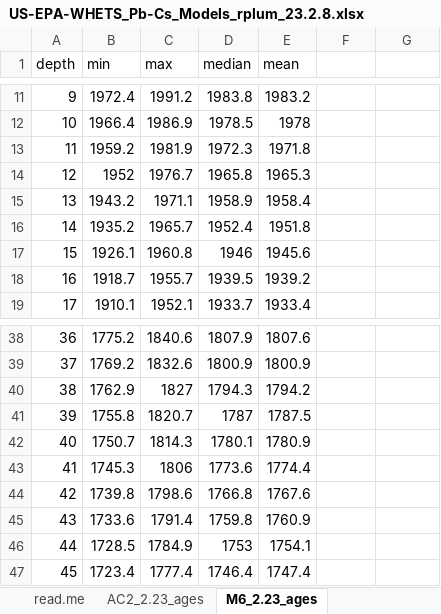
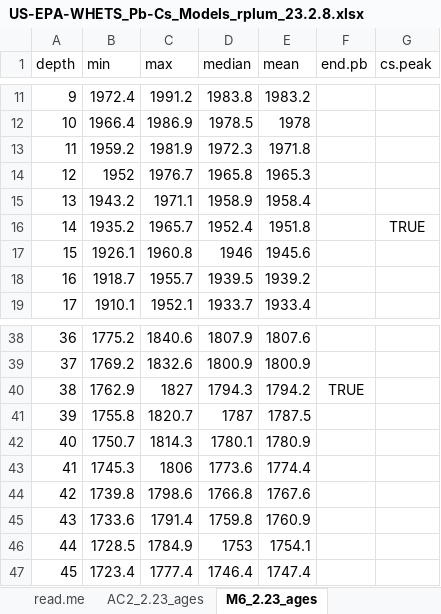
Before and after one commit to sjbalint/Balint_et_al_2025, an Excel workbook: raw/dating/US-EPA-WHETS_Pb-Cs_Models_rplum_23.2.8.xlsx, sheet M6_2.23_ages, drawn as a sheet; only a part is shown, gaps mark what is left out; values as stored, in another font and other column widths than the file's, no borders; table styles not drawn; the diff names each change by its address in the sheet, - before the commit and + after, or states it on an @@ line.

```diff
--- a/raw/dating/US-EPA-WHETS_Pb-Cs_Models_rplum_23.2.8.xlsx (sheet M6_2.23_ages)
+++ b/raw/dating/US-EPA-WHETS_Pb-Cs_Models_rplum_23.2.8.xlsx (sheet M6_2.23_ages)
-F1: (empty)
+F1: end.pb
-G1: (empty)
+G1: cs.peak
-G16 (cs.peak): (empty)
+G16 (cs.peak): TRUE
-F40 (end.pb): (empty)
+F40 (end.pb): TRUE
```
Also changed, not shown: sheet S3_2.23_10cm-erosion_ages, sheet AC2_2.23_ages, 27 other files.
